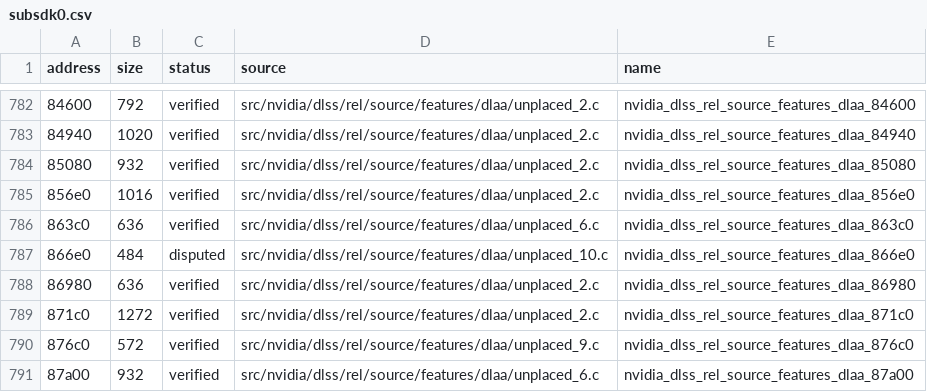
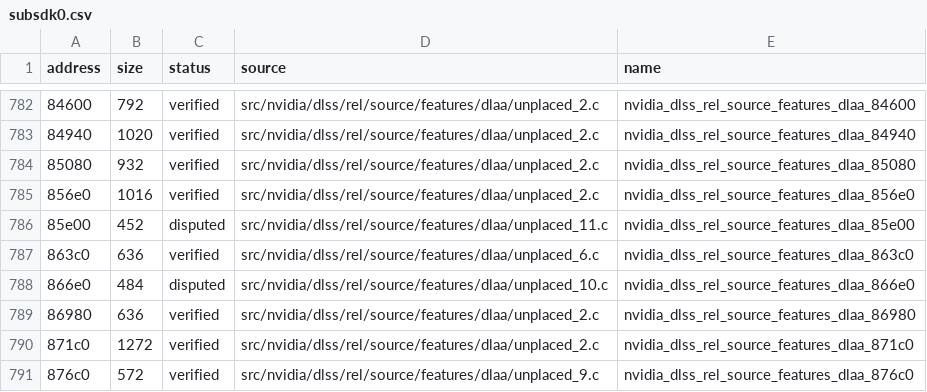
Before and after one commit to Tokaroy/fefw, a CSV file: data/ledger/subsdk0.csv, drawn as a sheet; only a part is shown, gaps mark what is left out; the shorter side is filled out with more unchanged rows; the diff names each change by its address in the sheet, - before the commit and + after, or states it on an @@ line.

```diff
--- a/data/ledger/subsdk0.csv
+++ b/data/ledger/subsdk0.csv
+row 786: 85e00 | 452 | disputed | src/nvidia/dlss/rel/source/features/dlaa/unplaced_11.c | nvidia_dlss_rel_source_features_dlaa_85e00
```
Also changed, not shown: data/ledger/subsdk1.csv, 7 other files.
